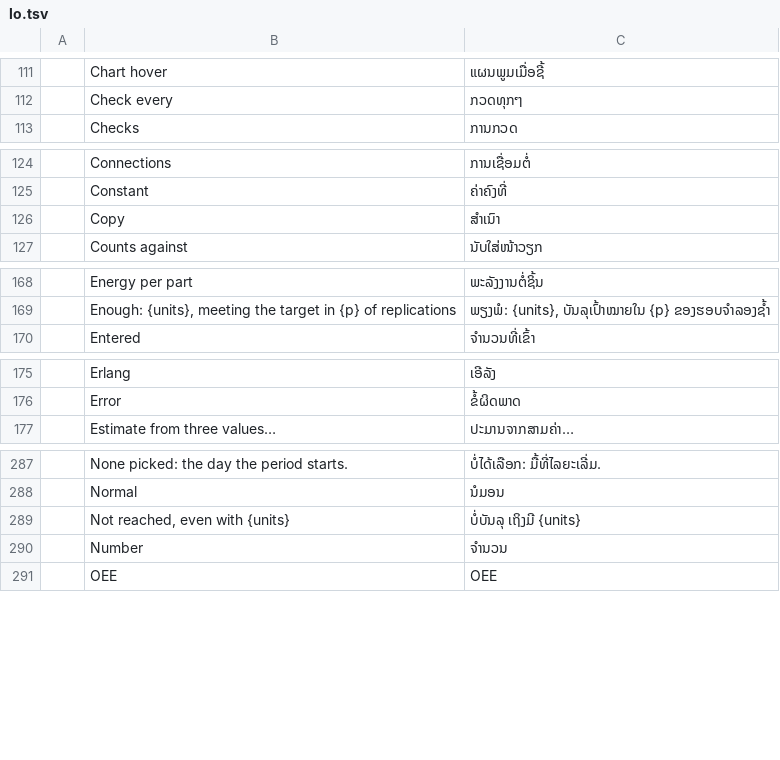
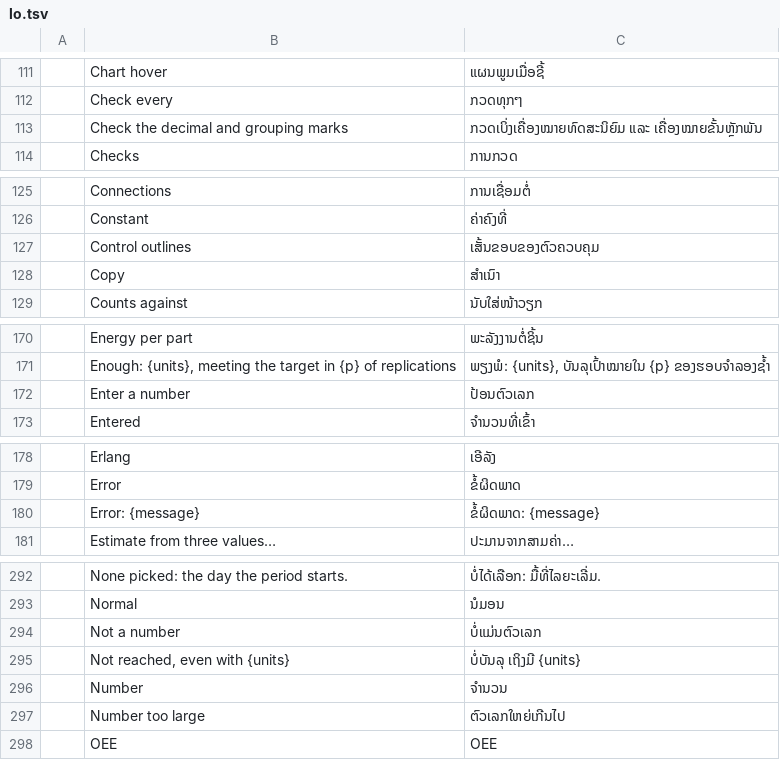
Before and after one commit to helenkwok/StochCraft, a TSV file: i18n/lo.tsv, drawn as a sheet; only a part is shown, gaps mark what is left out; the diff covers the shown part only; the diff names each change by its address in the sheet, - before the commit and + after, or states it on an @@ line.

```diff
--- a/i18n/lo.tsv
+++ b/i18n/lo.tsv
+row 113:  | Check the decimal and grouping marks | ກວດເບິ່ງເຄື່ອງໝາຍທົດສະນິຍົມ ແລະ ເຄື່ອງໝາຍຂັ້ນຫຼັກພັນ
+row 127:  | Control outlines | ເສັ້ນຂອບຂອງຕົວຄວບຄຸມ
+row 172:  | Enter a number | ປ້ອນຕົວເລກ
+row 180:  | Error: {message} | ຂໍ້ຜິດພາດ: {message}
+row 294:  | Not a number | ບໍ່ແມ່ນຕົວເລກ
+row 297:  | Number too large | ຕົວເລກໃຫຍ່ເກີນໄປ
```
Also changed, not shown: 4 added rows elsewhere in this file, i18n/hi.tsv, i18n/ka.tsv, 42 other files.
